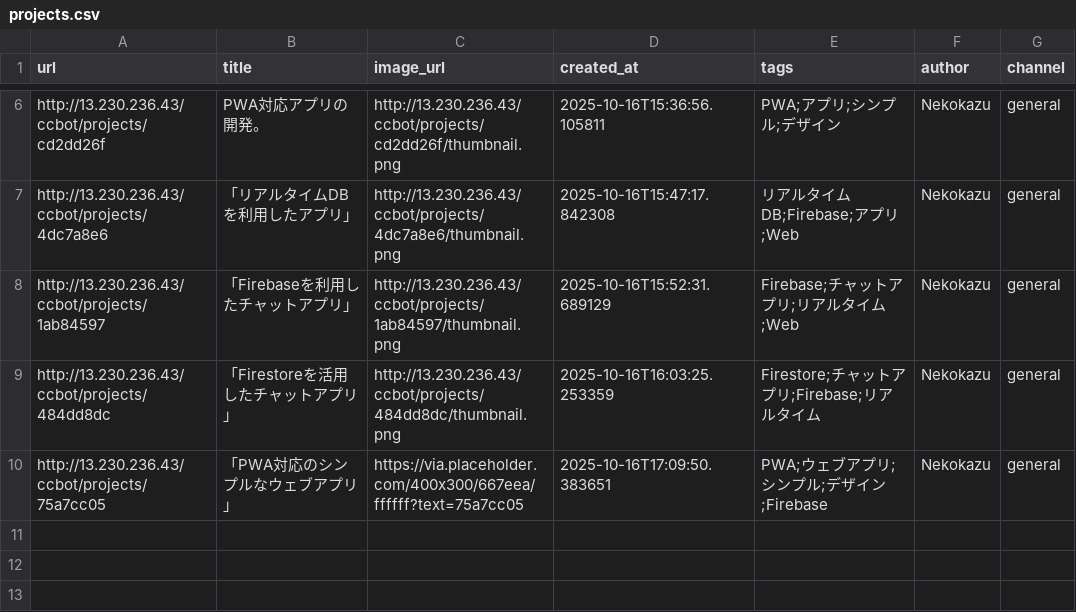
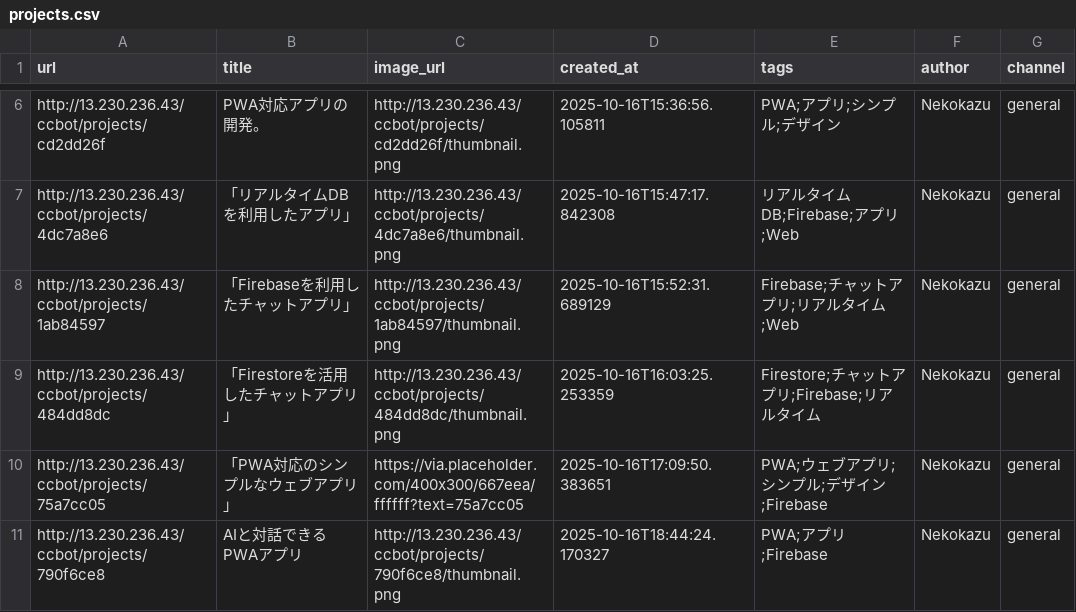
Before and after one commit to Nekodigi/ccbot-vps-deploy, a CSV file: projects/projects.csv, drawn as a sheet; only a part is shown, gaps mark what is left out.

Commit message:
Update: AIと対話できるPWAアプリ

```diff
--- a/projects/projects.csv
+++ b/projects/projects.csv
@@ -10 +10,2 @@ http://13.230.236.43/ccbot/projects/484dd8dc,「Firestoreを活用したチャ
 http://13.230.236.43/ccbot/projects/75a7cc05,「PWA対応のシンプルなウェブアプリ」,https://via.placeholder.com/400x300/667eea/ffffff?text=75a7cc05,2025-10-16T17:09:50.383651,PWA;ウェブアプリ;シンプル;デザイン;Firebase,Nekokazu,general
+http://13.230.236.43/ccbot/projects/790f6ce8,AIと対話できるPWAアプリ,http://13.230.236.43/ccbot/projects/790f6ce8/thumbnail.png,2025-10-16T18:44:24.170327,PWA;アプリ;Firebase,Nekokazu,general
```
Also changed, not shown: 33 other files.
